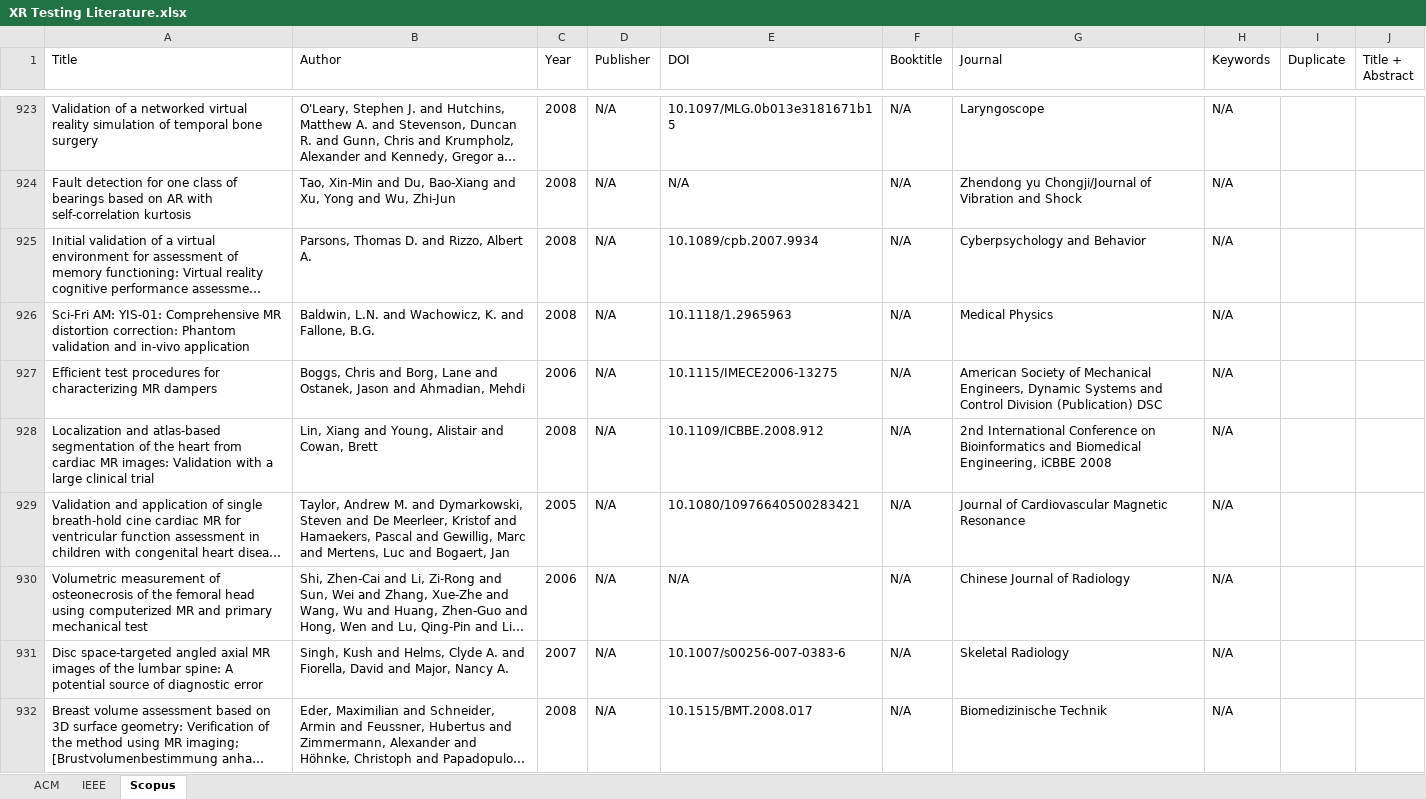
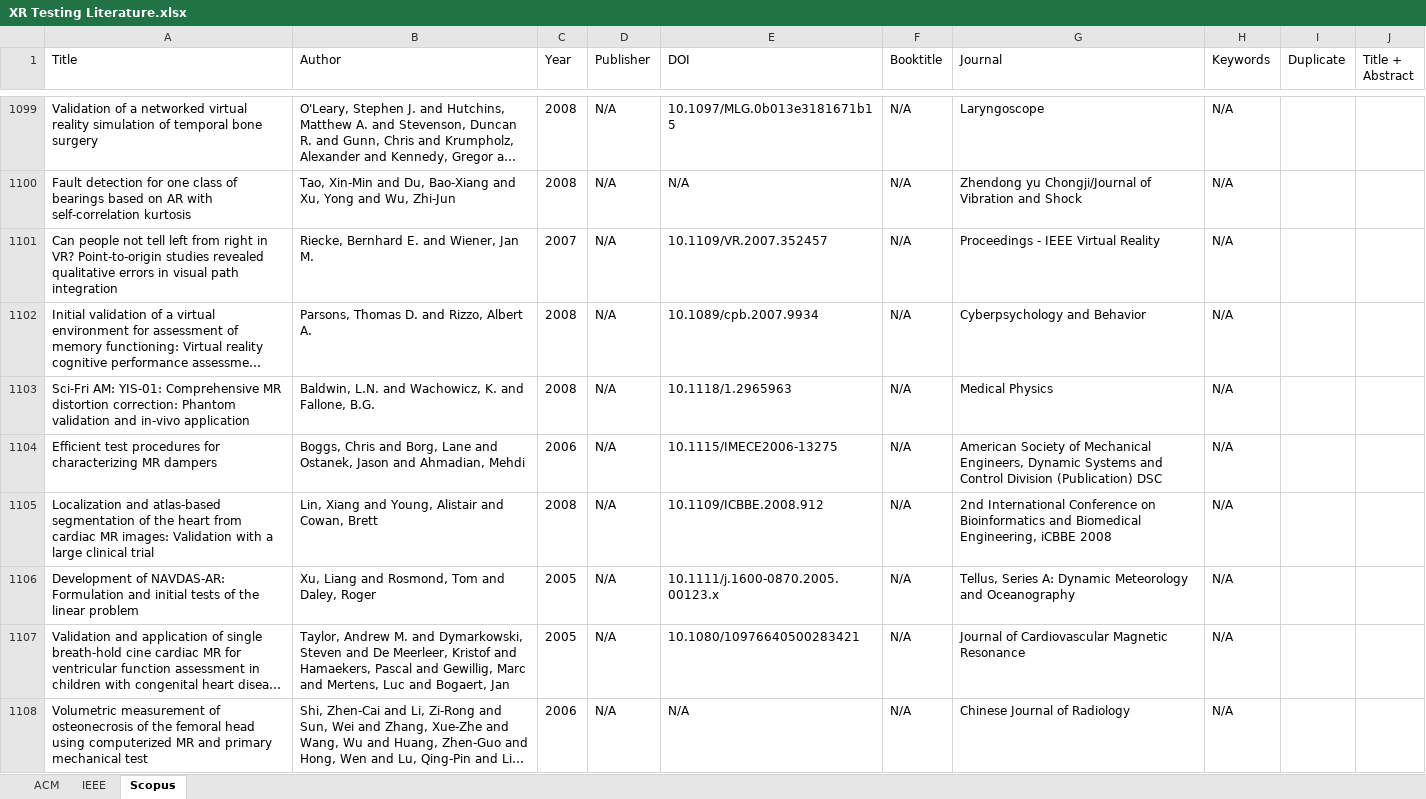
Before and after one commit to ruizhengu/XR-testing-study, an Excel workbook: iter-1/XR Testing Literature.xlsx, sheet Scopus, drawn as a sheet; only a part is shown, gaps mark what is left out; the shorter side is filled out with more unchanged rows; long unchanged cells end in …; values as stored, in another font and other column widths than the file's, no borders; conditional formats not drawn; the diff covers the shown part only; the diff names each change by its address in the sheet, - before the commit and + after, or states it on an @@ line.

Commit message:
update Scopus results - apply keyword verification

```diff
--- a/iter-1/XR Testing Literature.xlsx (sheet Scopus)
+++ b/iter-1/XR Testing Literature.xlsx (sheet Scopus)
+row 1101: Can people not tell left from right in VR? Point-to-origin studies revealed qualitative errors in visual path integration | Riecke, Bernhard E. and Wiener, Jan M. | 2007 | N/A | 10.1109/VR.2007.352457 | N/A | Proceedings - IEEE Virtual Reality | N/A
+row 1106: Development of NAVDAS-AR: Formulation and initial tests of the linear problem | Xu, Liang and Rosmond, Tom and Daley, Roger | 2005 | N/A | 10.1111/j.1600-0870.2005.00123.x | N/A | Tellus, Series A: Dynamic Meteorology and Oceanography | N/A
```
Also changed, not shown: 205 added rows elsewhere in this sheet, 2 other files.
